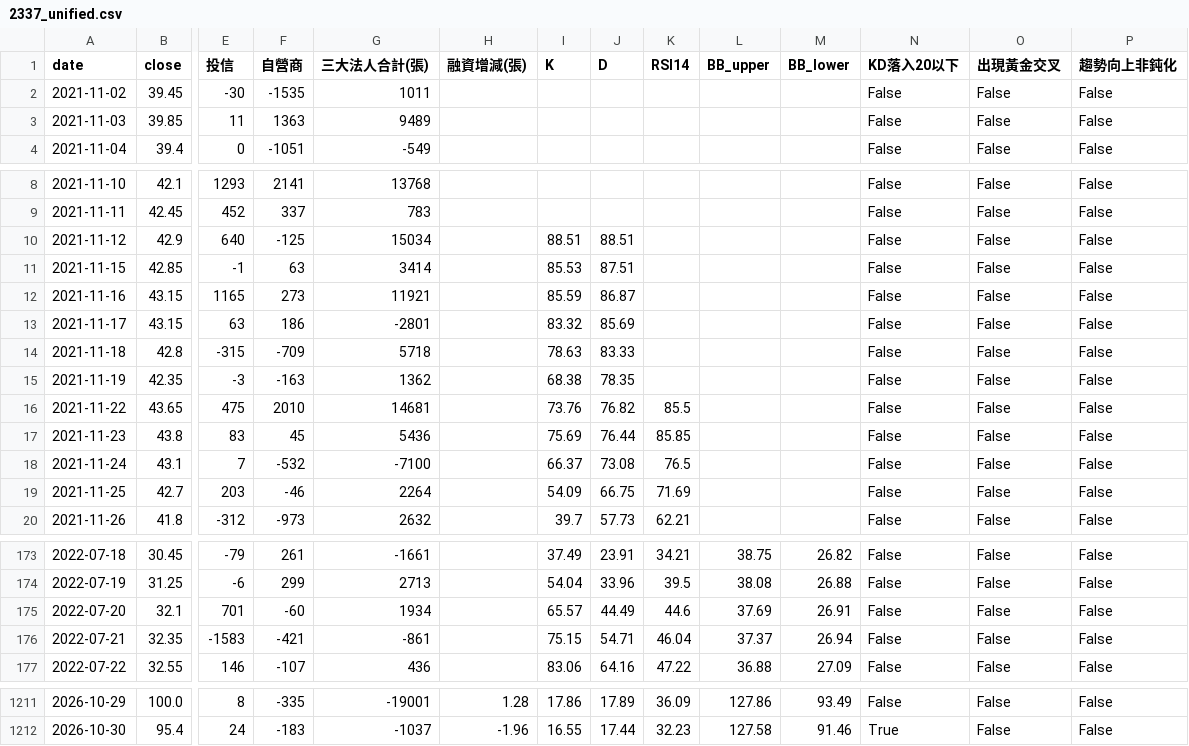
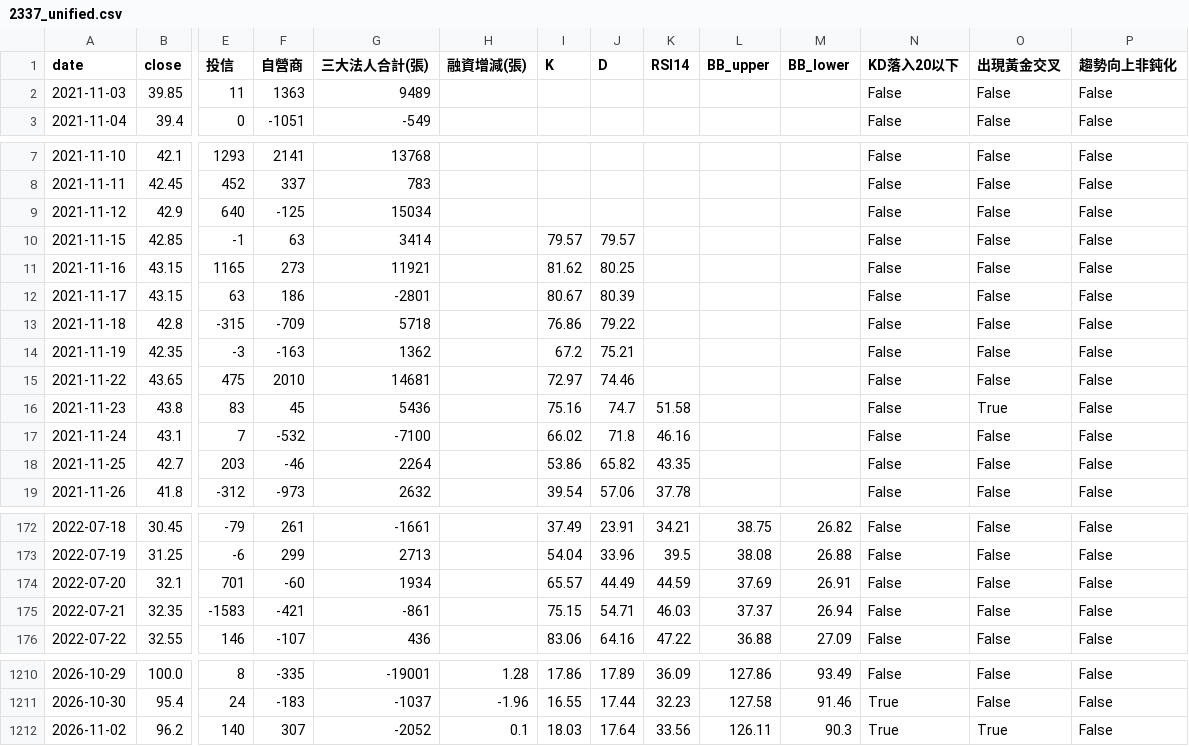
Before and after one commit to wjstudio1030/AI_Stock_Project_V3, a CSV file: docs/data/2337_unified.csv, drawn as a sheet; only a part is shown, gaps mark what is left out; removed rows and columns are numbered as before the commit, all else as after; rows hold the shown columns only; the diff covers the shown part only; the diff names each change by its address in the sheet, - before the commit and + after, or states it on an @@ line.

```diff
--- a/docs/data/2337_unified.csv
+++ b/docs/data/2337_unified.csv
-row 2: 2021-11-02 | 39.45 | -30 | -1535 | 1011 |  |  |  |  |  |  | False | False | False
-I9 (K): 88.51
+I9 (K): (empty)
-J9 (D): 88.51
+J9 (D): (empty)
-I10 (K): 85.53
+I10 (K): 79.57
-J10 (D): 87.51
+J10 (D): 79.57
-I11 (K): 85.59
+I11 (K): 81.62
-J11 (D): 86.87
+J11 (D): 80.25
-I12 (K): 83.32
+I12 (K): 80.67
-J12 (D): 85.69
+J12 (D): 80.39
-I13 (K): 78.63
+I13 (K): 76.86
-J13 (D): 83.33
+J13 (D): 79.22
-I14 (K): 68.38
+I14 (K): 67.2
-J14 (D): 78.35
+J14 (D): 75.21
-I15 (K): 73.76
+I15 (K): 72.97
-J15 (D): 76.82
+J15 (D): 74.46
-K15 (RSI14): 85.5
+K15 (RSI14): (empty)
-I16 (K): 75.69
+I16 (K): 75.16
-J16 (D): 76.44
+J16 (D): 74.7
-K16 (RSI14): 85.85
+K16 (RSI14): 51.58
-O16 (出現黃金交叉): False
+O16 (出現黃金交叉): True
-I17 (K): 66.37
+I17 (K): 66.02
-J17 (D): 73.08
+J17 (D): 71.8
-K17 (RSI14): 76.5
+K17 (RSI14): 46.16
-I18 (K): 54.09
+I18 (K): 53.86
-J18 (D): 66.75
+J18 (D): 65.82
-K18 (RSI14): 71.69
+K18 (RSI14): 43.35
-I19 (K): 39.7
+I19 (K): 39.54
-J19 (D): 57.73
+J19 (D): 57.06
-K19 (RSI14): 62.21
+K19 (RSI14): 37.78
-K174 (RSI14): 44.6
+K174 (RSI14): 44.59
-K175 (RSI14): 46.04
+K175 (RSI14): 46.03
+row 1212: 2026-11-02 | 96.2 | 140 | 307 | -2052 | 0.1 | 18.03 | 17.64 | 33.56 | 126.11 | 90.3 | True | True | False
```
Also changed, not shown: 142 edited cells elsewhere in this file, docs/data/2344_unified.csv, docs/data/2408_unified.csv, 57 other files.
